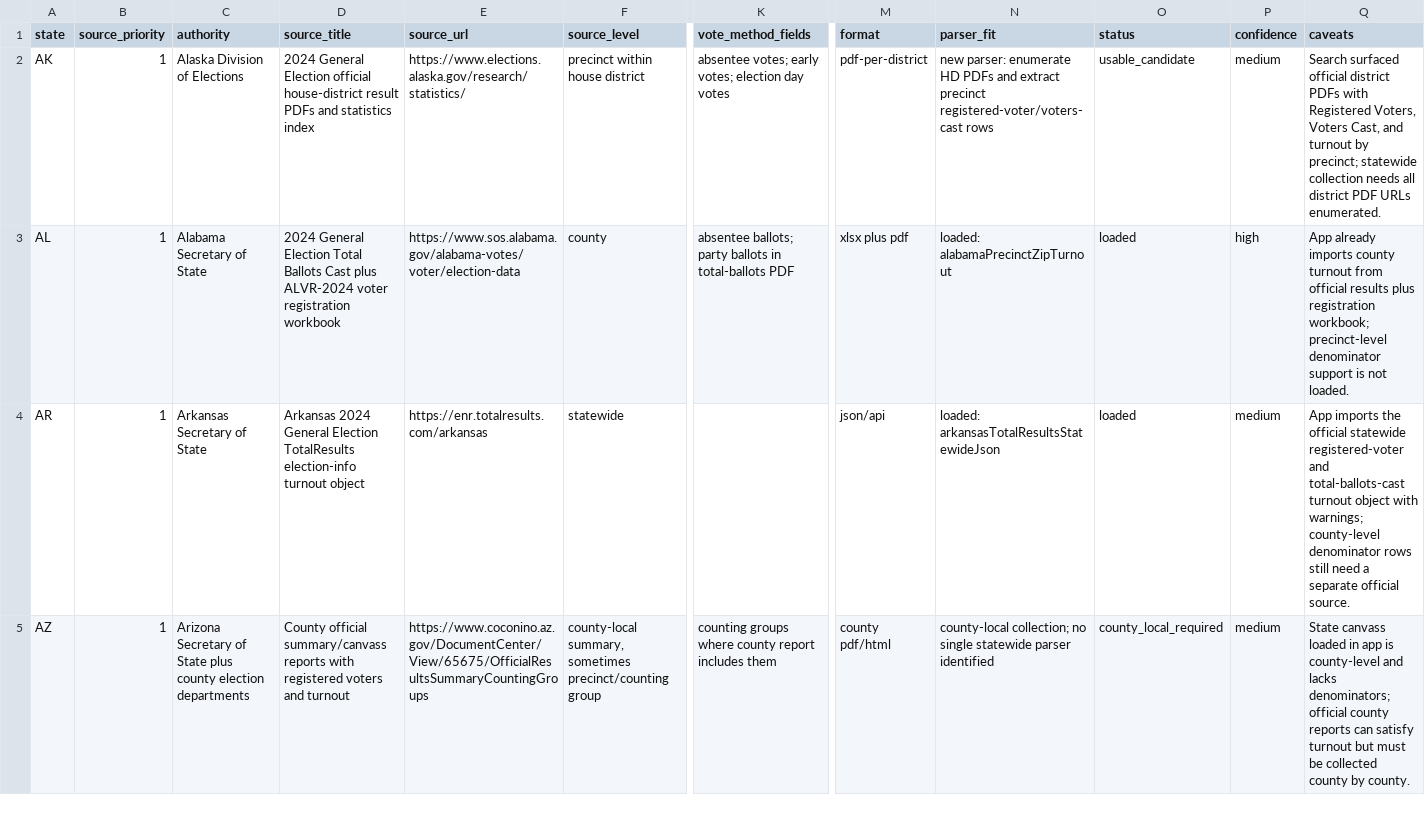
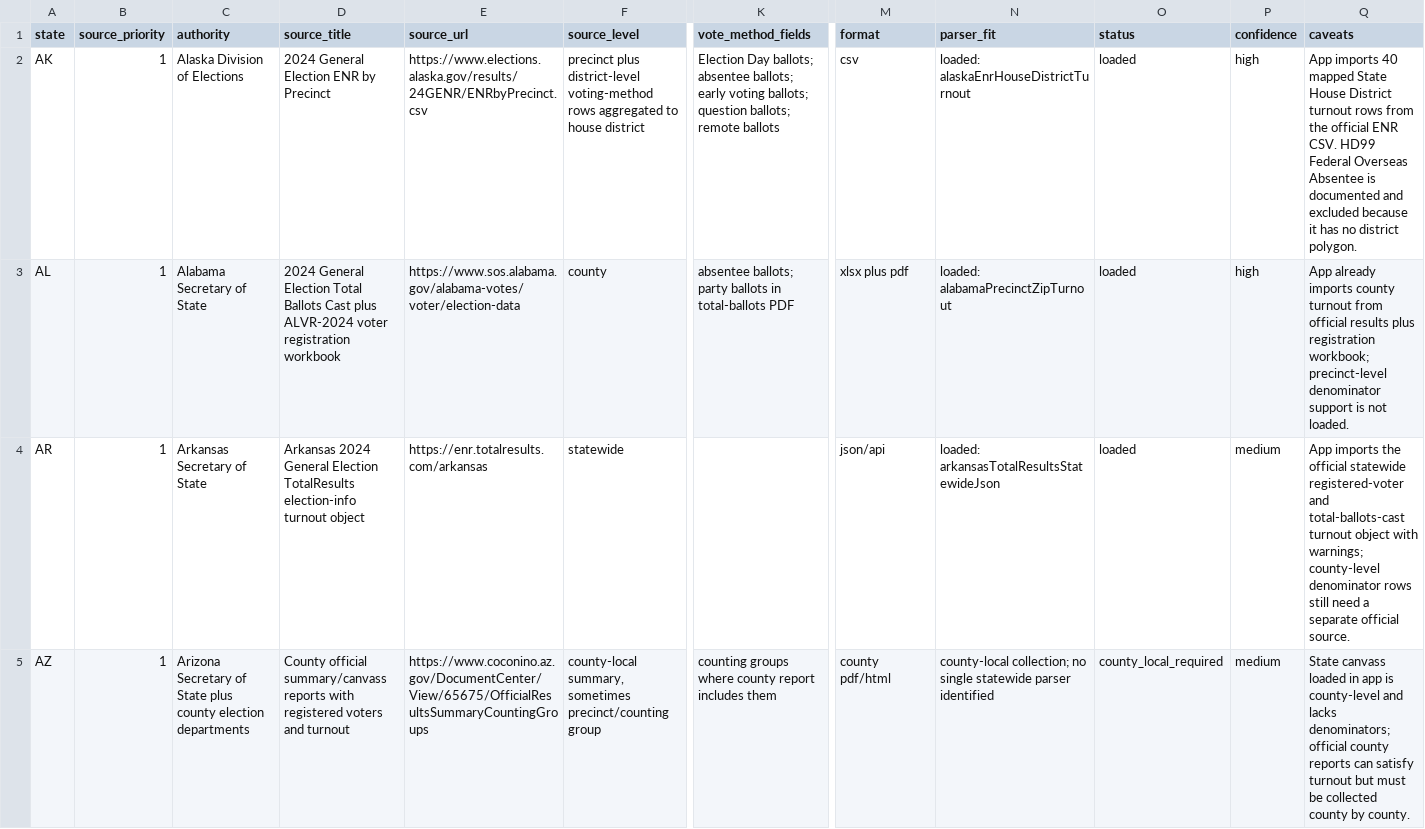
Before and after one commit to Camreyn/wisconsin-2024-election-mapper, a CSV file: data/turnout-source-audit.csv, drawn as a sheet; only a part is shown, gaps mark what is left out; the diff covers the shown part only; the diff names each change by its address in the sheet, - before the commit and + after, or states it on an @@ line.

Commit message:
Load additional state turnout sources

```diff
--- a/data/turnout-source-audit.csv
+++ b/data/turnout-source-audit.csv
-D2 (source_title): …General Election official house-district result PDFs and statistics index
+D2 (source_title): …General Election ENR by Precinct
-E2 (source_url): https://www.elections.alaska.gov/research/statistics/
+E2 (source_url): https://www.elections.alaska.gov/results/24GENR/ENRbyPrecinct.csv
-F2 (source_level): precinct within house district
+F2 (source_level): precinct plus district-level voting-method rows aggregated to house district
-K2 (vote_method_fields): absentee votes; early votes; election day votes
+K2 (vote_method_fields): Election Day ballots; absentee ballots; early voting ballots; question ballots; remote ballots
-M2 (format): pdf-per-district
+M2 (format): csv
-N2 (parser_fit): new parser: enumerate HD PDFs and extract precinct registered-voter/voters-cast rows
+N2 (parser_fit): loaded: alaskaEnrHouseDistrictTurnout
-O2 (status): usable_candidate
+O2 (status): loaded
-P2 (confidence): medium
+P2 (confidence): high
-Q2 (caveats): Search surfaced official district PDFs with Registered Voters, Voters Cast, and turnout by precinct; statewide collection needs all district PDF URLs enumerated.
+Q2 (caveats): App imports 40 mapped State House District turnout rows from the official ENR CSV. HD99 Federal Overseas Absentee is documented and excluded because it has no district polygon.
```
Also changed, not shown: 25 edited cells elsewhere in this file, 17 other files.
